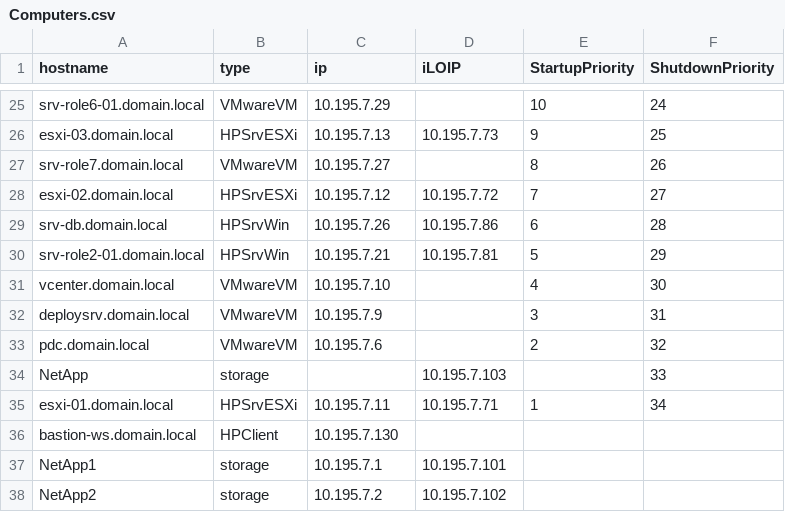
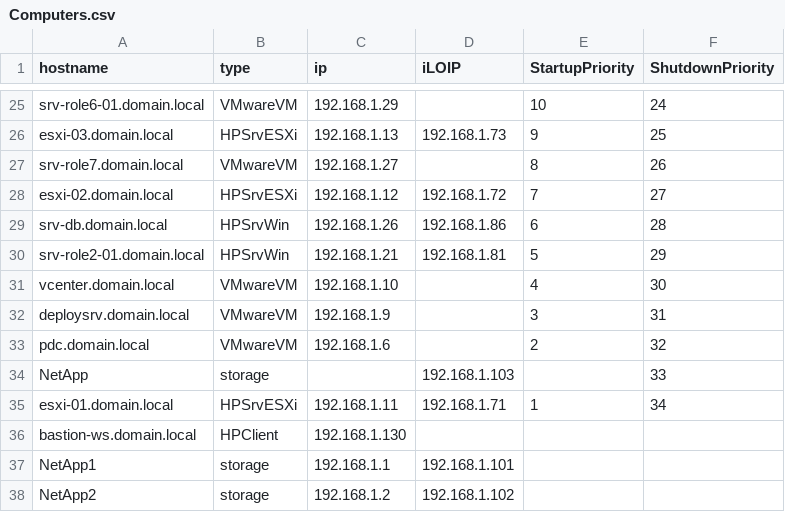
Before and after one commit to jungopro/datacenter_automation, a CSV file: Startup and Shutdown/Computers.csv, drawn as a sheet; only a part is shown, gaps mark what is left out; the diff covers the shown part only; the diff names each change by its address in the sheet, - before the commit and + after, or states it on an @@ line.

```diff
--- a/Startup and Shutdown/Computers.csv
+++ b/Startup and Shutdown/Computers.csv
-C25 (ip): 10.195.7.29
+C25 (ip): 192.168.1.29
-C26 (ip): 10.195.7.13
+C26 (ip): 192.168.1.13
-D26 (iLOIP): 10.195.7.73
+D26 (iLOIP): 192.168.1.73
-C27 (ip): 10.195.7.27
+C27 (ip): 192.168.1.27
-C28 (ip): 10.195.7.12
+C28 (ip): 192.168.1.12
-D28 (iLOIP): 10.195.7.72
+D28 (iLOIP): 192.168.1.72
-C29 (ip): 10.195.7.26
+C29 (ip): 192.168.1.26
-D29 (iLOIP): 10.195.7.86
+D29 (iLOIP): 192.168.1.86
-C30 (ip): 10.195.7.21
+C30 (ip): 192.168.1.21
-D30 (iLOIP): 10.195.7.81
+D30 (iLOIP): 192.168.1.81
-C31 (ip): 10.195.7.10
+C31 (ip): 192.168.1.10
-C32 (ip): 10.195.7.9
+C32 (ip): 192.168.1.9
-C33 (ip): 10.195.7.6
+C33 (ip): 192.168.1.6
-D34 (iLOIP): 10.195.7.103
+D34 (iLOIP): 192.168.1.103
-C35 (ip): 10.195.7.11
+C35 (ip): 192.168.1.11
-D35 (iLOIP): 10.195.7.71
+D35 (iLOIP): 192.168.1.71
-C36 (ip): 10.195.7.130
+C36 (ip): 192.168.1.130
-C37 (ip): 10.195.7.1
+C37 (ip): 192.168.1.1
-D37 (iLOIP): 10.195.7.101
+D37 (iLOIP): 192.168.1.101
-C38 (ip): 10.195.7.2
+C38 (ip): 192.168.1.2
-D38 (iLOIP): 10.195.7.102
+D38 (iLOIP): 192.168.1.102
```
Also changed, not shown: 32 edited cells elsewhere in this file.
